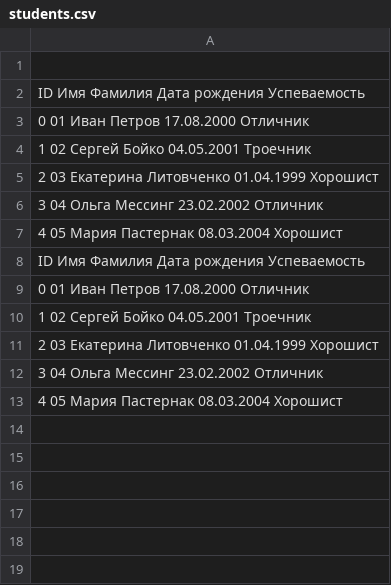
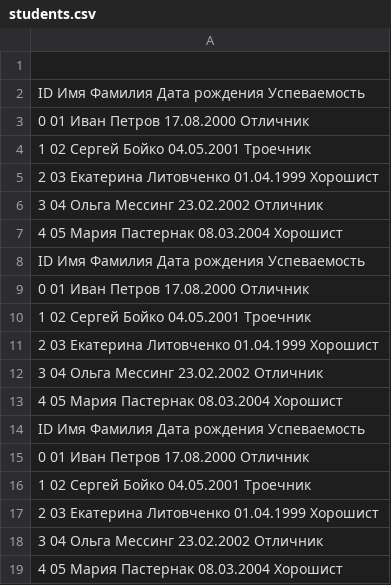
Before and after one commit to baxyc/PYS, a CSV file: 8LS/students.csv, drawn as a sheet.

```diff
--- a/8LS/students.csv
+++ b/8LS/students.csv
@@ -13 +13,7 @@
 4  05      Мария   Пастернак    08.03.2004     Хорошист
+   ID        Имя     Фамилия Дата рождения Успеваемость
+0  01       Иван      Петров    17.08.2000     Отличник
+1  02     Сергей       Бойко    04.05.2001     Троечник
+2  03  Екатерина  Литовченко    01.04.1999     Хорошист
+3  04      Ольга     Мессинг    23.02.2002     Отличник
+4  05      Мария   Пастернак    08.03.2004     Хорошист
```
Also changed, not shown: 8LS/cabinet.csv, 3 other files.
